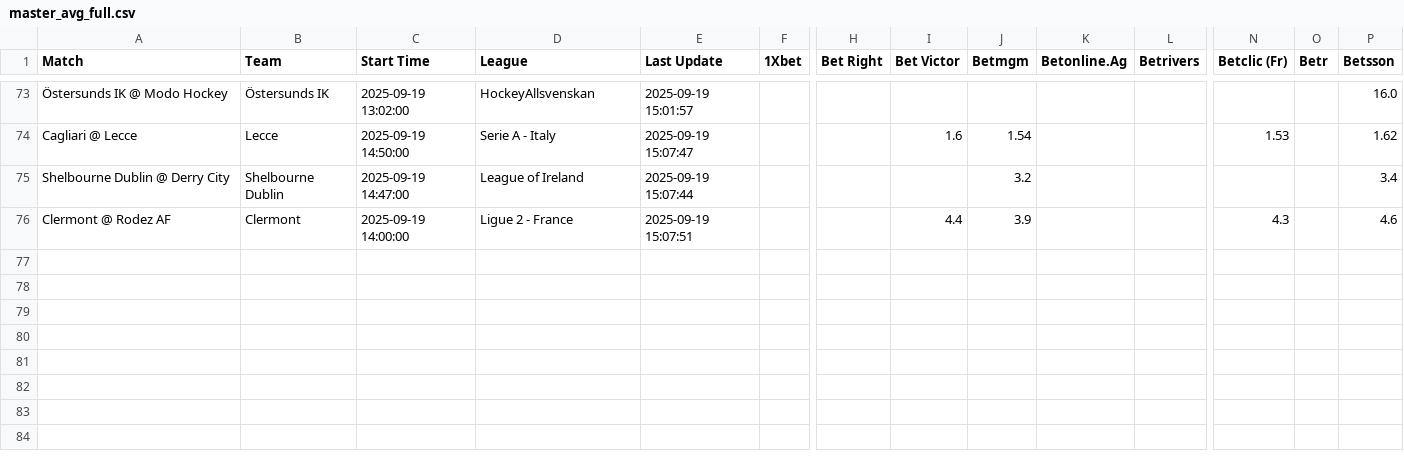
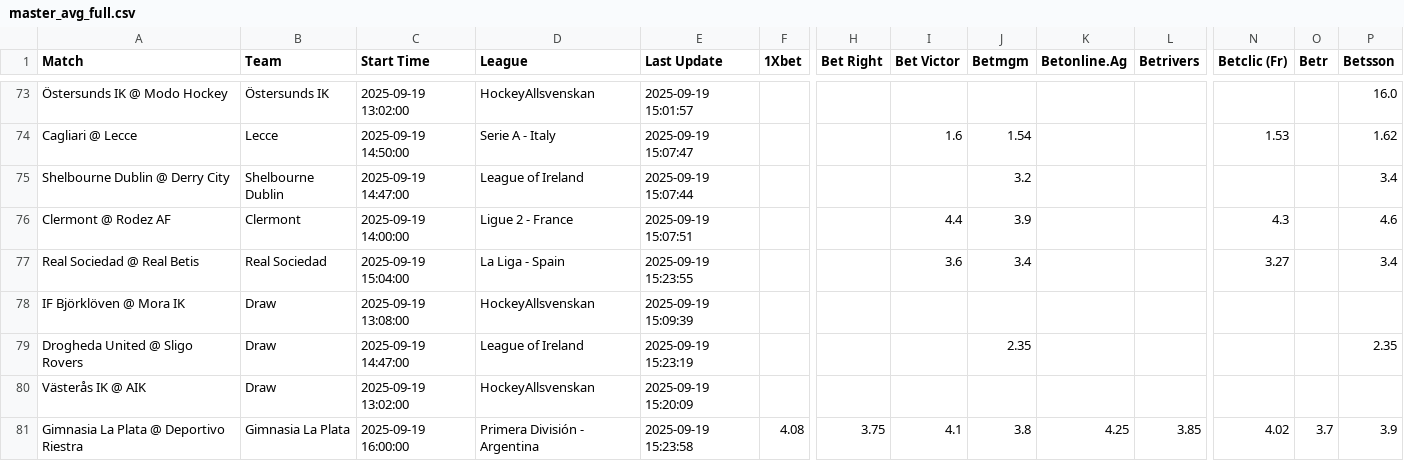
Before and after one commit to aqsmith02/paper-betting-tracker, a CSV file: data/master_avg_full.csv, drawn as a sheet; only a part is shown, gaps mark what is left out; rows hold the shown columns only; the diff names each change by its address in the sheet, - before the commit and + after, or states it on an @@ line.

```diff
--- a/data/master_avg_full.csv
+++ b/data/master_avg_full.csv
+row 77: Real Sociedad @ Real Betis | Real Sociedad | 2025-09-19 15:04:00 | La Liga - Spain | 2025-09-19 15:23:55 |  |  | 3.6 | 3.4 |  |  | 3.27 |  | 3.4
+row 78: IF Björklöven @ Mora IK | Draw | 2025-09-19 13:08:00 | HockeyAllsvenskan | 2025-09-19 15:09:39
+row 79: Drogheda United @ Sligo Rovers | Draw | 2025-09-19 14:47:00 | League of Ireland | 2025-09-19 15:23:19 |  |  |  | 2.35 |  |  |  |  | 2.35
+row 80: Västerås IK @ AIK | Draw | 2025-09-19 13:02:00 | HockeyAllsvenskan | 2025-09-19 15:20:09
+row 81: Gimnasia La Plata @ Deportivo Riestra | Gimnasia La Plata | 2025-09-19 16:00:00 | Primera División - Argentina | 2025-09-19 15:23:58 | 4.08 | 3.75 | 4.1 | 3.8 | 4.25 | 3.85 | 4.02 | 3.7 | 3.9
```
Also changed, not shown: data/master_avg_bets.csv, data/master_mod_zscore_bets.csv, 5 other files.
